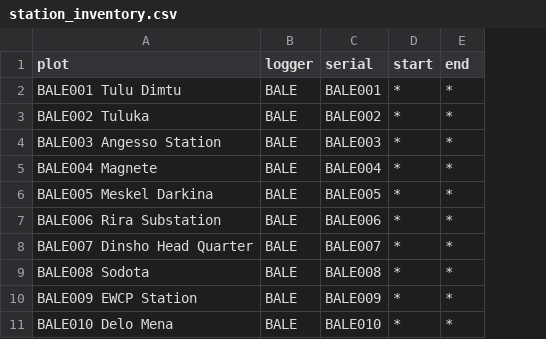
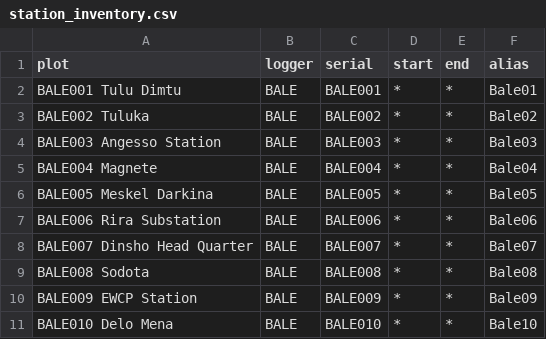
Before and after one commit to environmentalinformatics-marburg/tubedb, a CSV file: config/bale/station_inventory.csv, drawn as a sheet; the diff names each change by its address in the sheet, - before the commit and + after, or states it on an @@ line.

Commit message:
config alias names for stations; bale config station aliases

```diff
--- a/config/bale/station_inventory.csv
+++ b/config/bale/station_inventory.csv
+column F (alias), rows 2-11: Bale01 | Bale02 | Bale03 | Bale04 | Bale05 | Bale06 | Bale07 | Bale08 | Bale09 | Bale10
```
Also changed, not shown: 9 other files.
